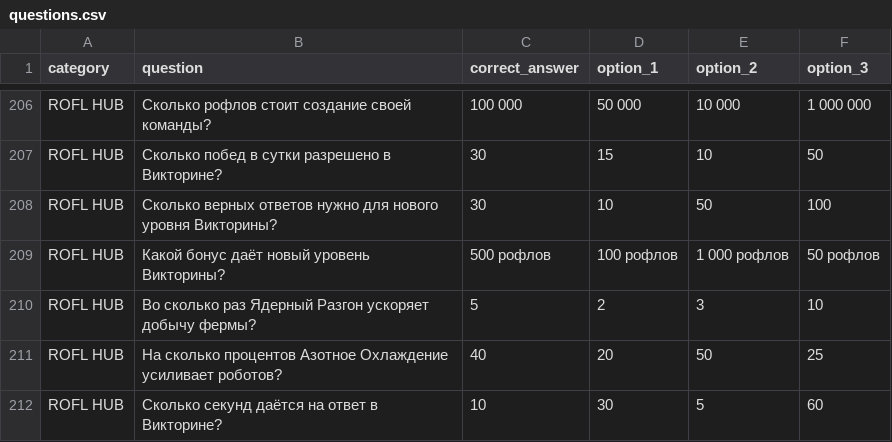
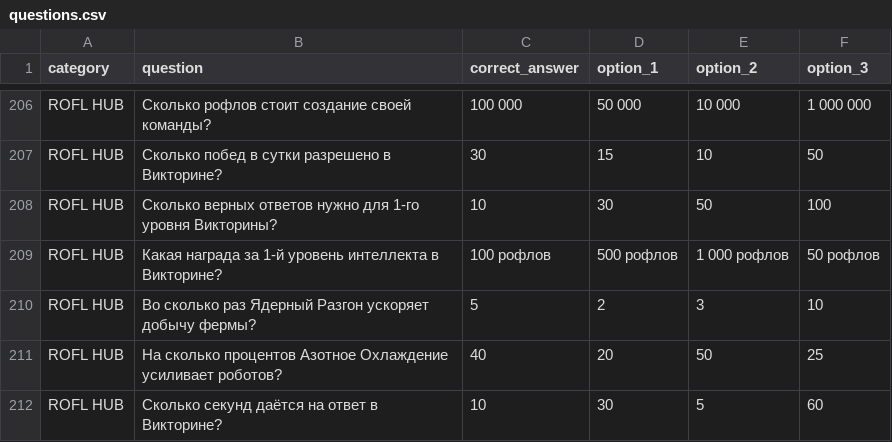
Before and after one commit to kolesnikov-code/rofl-hub, a CSV file: data/questions.csv, drawn as a sheet; only a part is shown, gaps mark what is left out.

```diff
--- a/data/questions.csv
+++ b/data/questions.csv
@@ -207,4 +207,4 @@ ROFL HUB;Сколько рофлов стоит создание своей ко
 ROFL HUB;Сколько побед в сутки разрешено в Викторине?;30;15;10;50
-ROFL HUB;Сколько верных ответов нужно для нового уровня Викторины?;30;10;50;100
-ROFL HUB;Какой бонус даёт новый уровень Викторины?;500 рофлов;100 рофлов;1 000 рофлов;50 рофлов
+ROFL HUB;Сколько верных ответов нужно для 1-го уровня Викторины?;10;30;50;100
+ROFL HUB;Какая награда за 1-й уровень интеллекта в Викторине?;100 рофлов;500 рофлов;1 000 рофлов;50 рофлов
 ROFL HUB;Во сколько раз Ядерный Разгон ускоряет добычу фермы?;5;2;3;10
```
Also changed, not shown: 8 other files.
